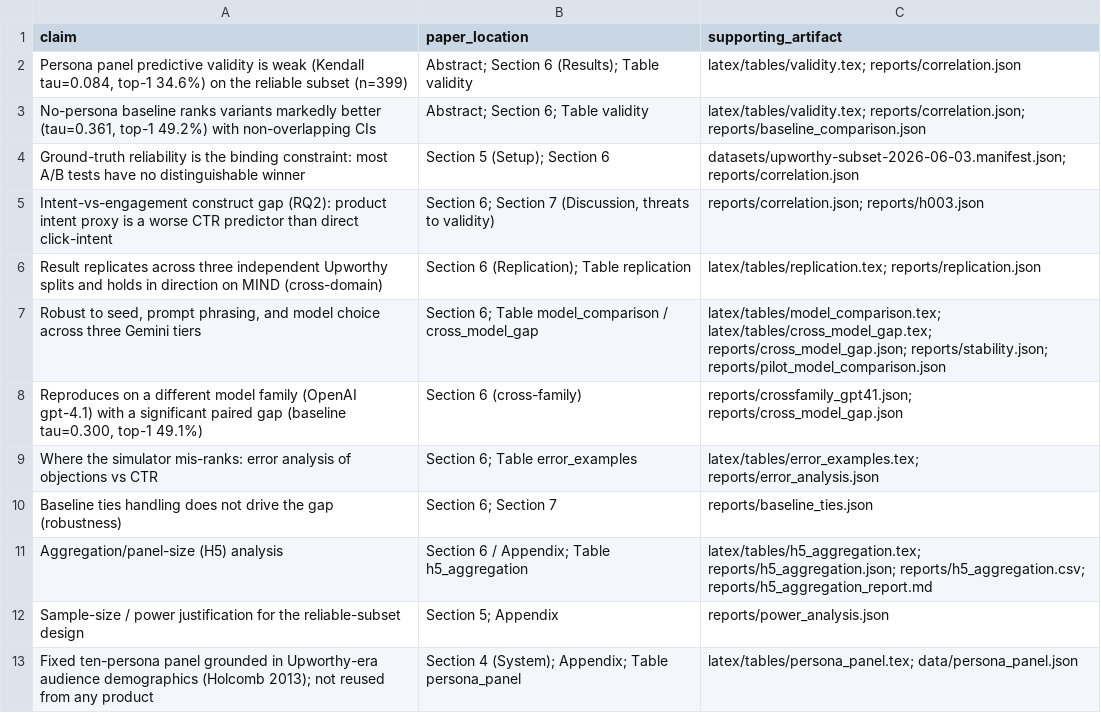
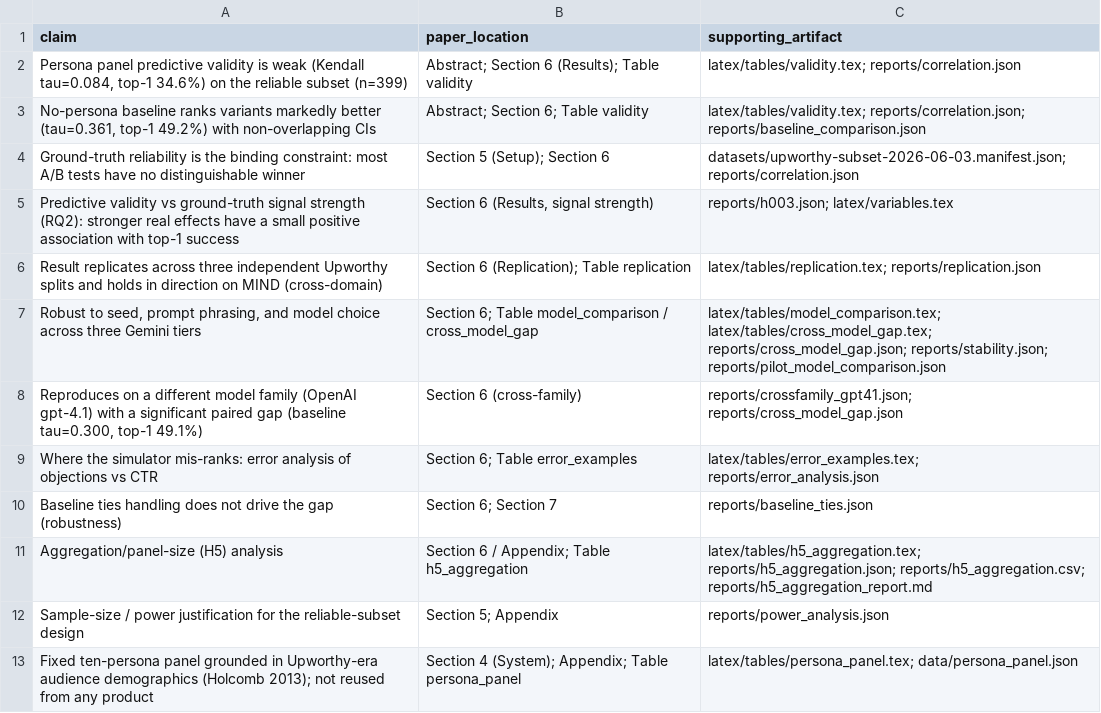
Before and after one commit to alemaiorano/sim-to-real-validity, a CSV file: CLAIMS_TO_ARTIFACTS.csv, drawn as a sheet.

```diff
--- a/CLAIMS_TO_ARTIFACTS.csv
+++ b/CLAIMS_TO_ARTIFACTS.csv
@@ -4,3 +4,3 @@ claim,paper_location,supporting_artifact
 "Ground-truth reliability is the binding constraint: most A/B tests have no distinguishable winner","Section 5 (Setup); Section 6","datasets/upworthy-subset-2026-06-03.manifest.json; reports/correlation.json"
-"Intent-vs-engagement construct gap (RQ2): product intent proxy is a worse CTR predictor than direct click-intent","Section 6; Section 7 (Discussion, threats to validity)","reports/correlation.json; reports/h003.json"
+"Predictive validity vs ground-truth signal strength (RQ2): stronger real effects have a small positive association with top-1 success","Section 6 (Results, signal strength)","reports/h003.json; latex/variables.tex"
 "Result replicates across three independent Upworthy splits and holds in direction on MIND (cross-domain)","Section 6 (Replication); Table replication","latex/tables/replication.tex; reports/replication.json"
```
Also changed, not shown: 18 other files.
